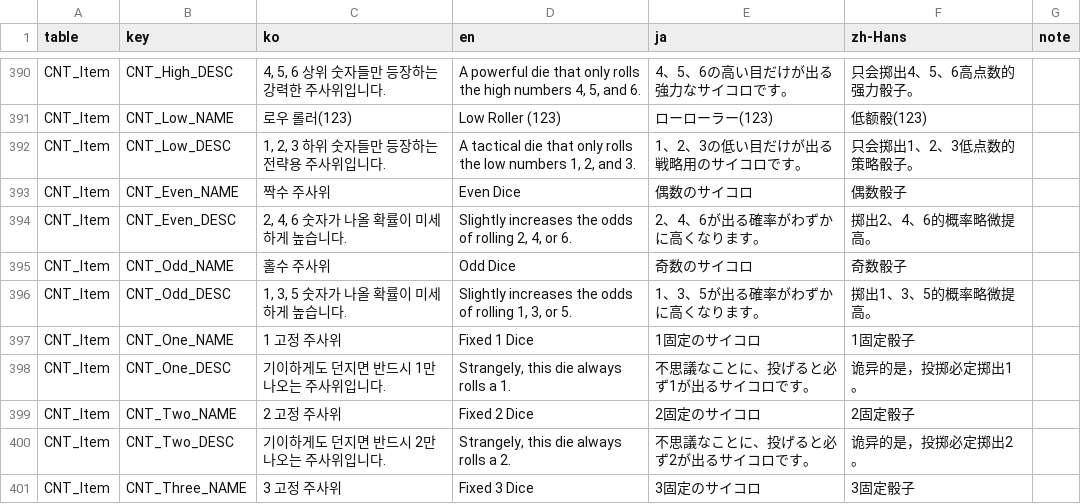
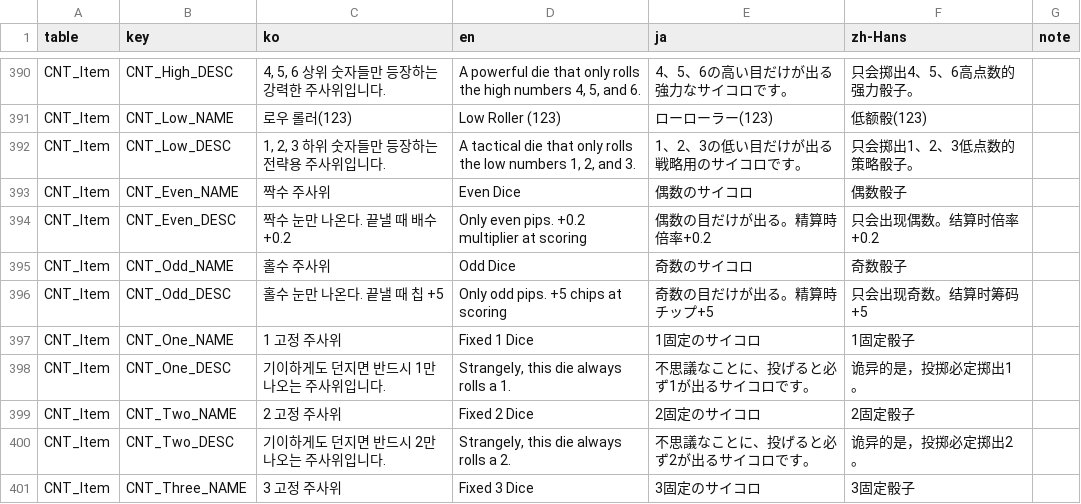
Before and after one commit to JungYS24/Tricky-Yacht, a CSV file: Assets/Contents/11_Localization/Source/localization_csv/CNT_Item.csv, drawn as a sheet; only a part is shown, gaps mark what is left out.

```diff
--- a/Assets/Contents/11_Localization/Source/localization_csv/CNT_Item.csv
+++ b/Assets/Contents/11_Localization/Source/localization_csv/CNT_Item.csv
@@ -393,5 +393,5 @@ CNT_Item,CNT_Low_DESC,"1, 2, 3 하위 숫자들만 등장하는 전략용 주사
 CNT_Item,CNT_Even_NAME,짝수 주사위,Even Dice,偶数のサイコロ,偶数骰子,
-CNT_Item,CNT_Even_DESC,"2, 4, 6 숫자가 나올 확률이 미세하게 높습니다.","Slightly increases the odds of rolling 2, 4, or 6.",2、4、6が出る確率がわずかに高くなります。,掷出2、4、6的概率略微提高。,
+CNT_Item,CNT_Even_DESC,짝수 눈만 나온다. 끝낼 때 배수 +0.2,Only even pips. +0.2 multiplier at scoring,偶数の目だけが出る。精算時倍率+0.2,只会出现偶数。结算时倍率+0.2,
 CNT_Item,CNT_Odd_NAME,홀수 주사위,Odd Dice,奇数のサイコロ,奇数骰子,
-CNT_Item,CNT_Odd_DESC,"1, 3, 5 숫자가 나올 확률이 미세하게 높습니다.","Slightly increases the odds of rolling 1, 3, or 5.",1、3、5が出る確率がわずかに高くなります。,掷出1、3、5的概率略微提高。,
+CNT_Item,CNT_Odd_DESC,홀수 눈만 나온다. 끝낼 때 칩 +5,Only odd pips. +5 chips at scoring,奇数の目だけが出る。精算時チップ+5,只会出现奇数。结算时筹码+5,
 CNT_Item,CNT_One_NAME,1 고정 주사위,Fixed 1 Dice,1固定のサイコロ,1固定骰子,
```
Also changed, not shown: Assets/Contents/11_Localization/Source/localization_csv/UI.csv, 35 other files.
